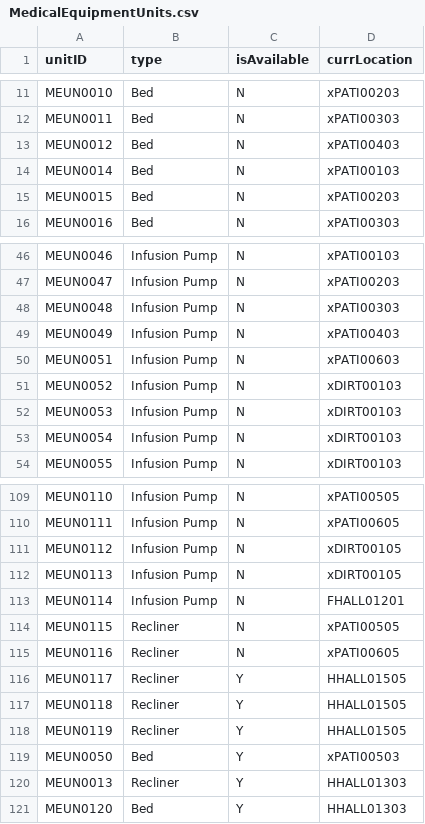
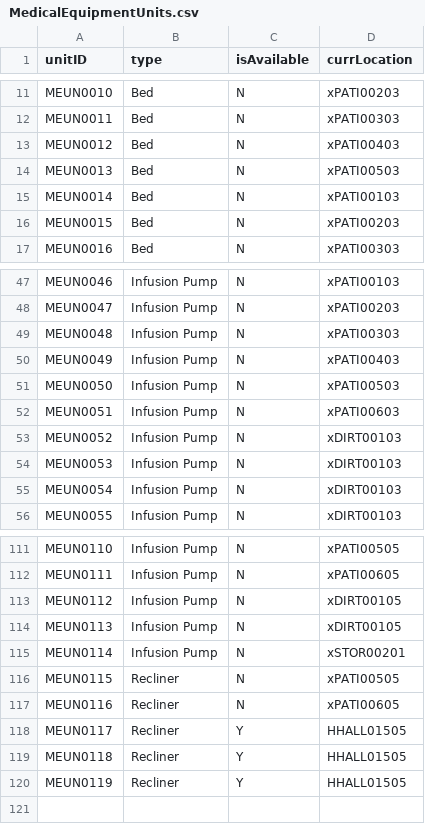
Before and after one commit to nadavk2002/CS3733-D22-Team-X-Prototype-1, a CSV file: MedicalEquipmentUnits.csv, drawn as a sheet; only a part is shown, gaps mark what is left out.

```diff
--- a/MedicalEquipmentUnits.csv
+++ b/MedicalEquipmentUnits.csv
@@ -13,2 +13,3 @@ MEUN0011,Bed,N,xPATI00303
 MEUN0012,Bed,N,xPATI00403
+MEUN0013,Bed,N,xPATI00503
 MEUN0014,Bed,N,xPATI00103
@@ -49,2 +50,3 @@ MEUN0048,Infusion Pump,N,xPATI00303
 MEUN0049,Infusion Pump,N,xPATI00403
+MEUN0050,Infusion Pump,N,xPATI00503
 MEUN0051,Infusion Pump,N,xPATI00603
@@ -112,3 +114,3 @@ MEUN0112,Infusion Pump,N,xDIRT00105
 MEUN0113,Infusion Pump,N,xDIRT00105
-MEUN0114,Infusion Pump,N,FHALL01201
+MEUN0114,Infusion Pump,N,xSTOR00201
 MEUN0115,Recliner,N,xPATI00505
@@ -118,4 +120 @@ MEUN0118,Recliner,Y,HHALL01505
 MEUN0119,Recliner,Y,HHALL01505
-MEUN0050,Bed,Y,xPATI00503
-MEUN0013,Recliner,Y,HHALL01303
-MEUN0120,Bed,Y,HHALL01303
```
Also changed, not shown: TowerLocationsX.csv, 2 other files.
